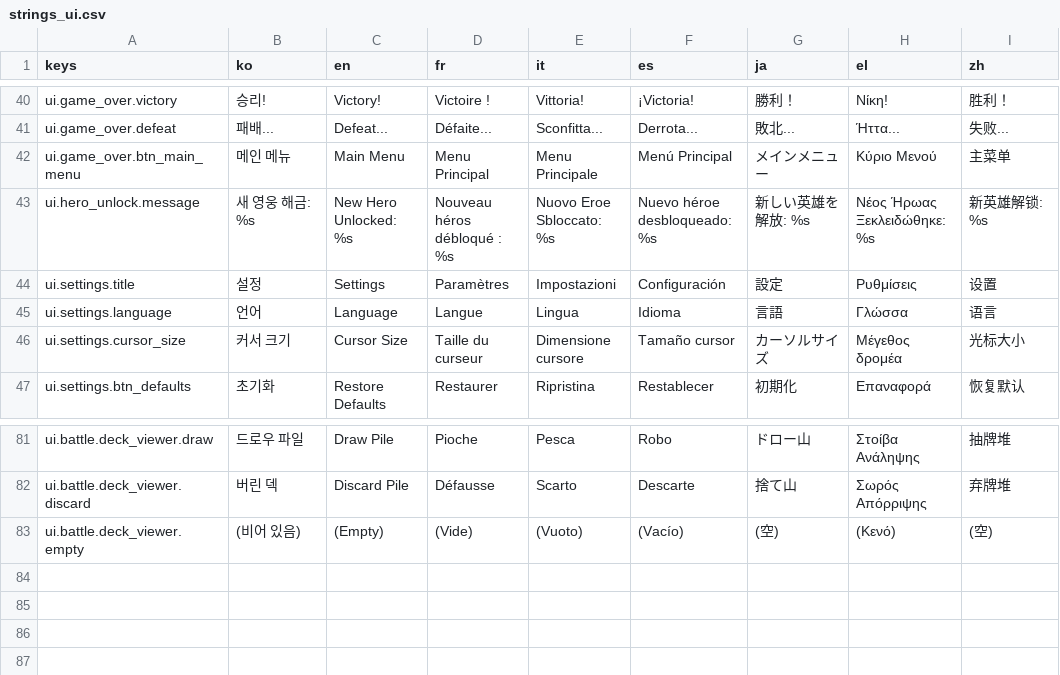
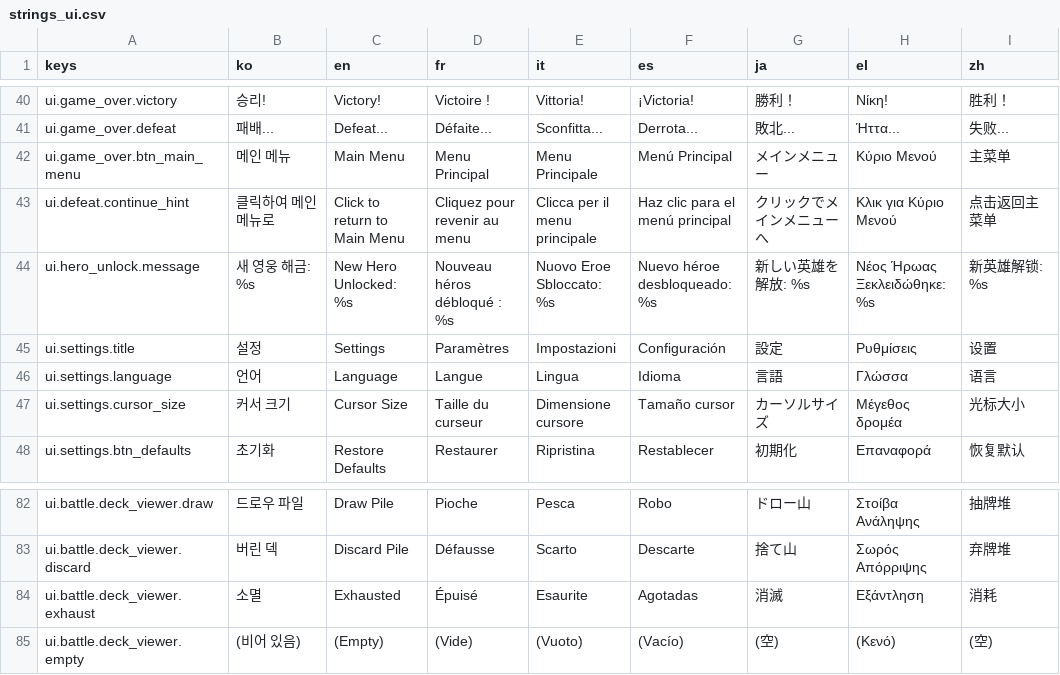
Before and after one commit to l980l/stsl, a CSV file: resources/translations/strings_ui.csv, drawn as a sheet; only a part is shown, gaps mark what is left out; the diff names each change by its address in the sheet, - before the commit and + after, or states it on an @@ line.

```diff
--- a/resources/translations/strings_ui.csv
+++ b/resources/translations/strings_ui.csv
+row 43: ui.defeat.continue_hint | 클릭하여 메인메뉴로 | Click to return to Main Menu | Cliquez pour revenir au menu | Clicca per il menu principale | Haz clic para el menú principal | クリックでメインメニューへ | Κλικ για Κύριο Μενού | 点击返回主菜单
+row 84: ui.battle.deck_viewer.exhaust | 소멸 | Exhausted | Épuisé | Esaurite | Agotadas | 消滅 | Εξάντληση | 消耗
```
Also changed, not shown: 11 other files.
